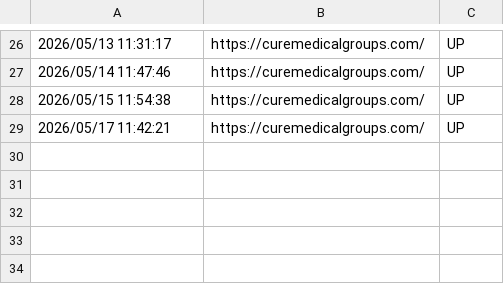
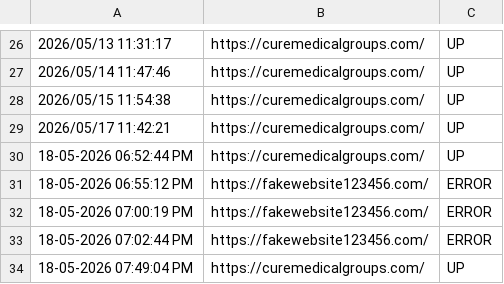
Before and after one commit to tejaswinib-ccs/curemedicalgroups.com_Monitoring, a CSV file: monitoring_log.csv, drawn as a sheet; only a part is shown, gaps mark what is left out.

Commit message:
Website monitoring with email alerts

```diff
--- a/monitoring_log.csv
+++ b/monitoring_log.csv
@@ -29 +29,6 @@
 2026/05/17 11:42:21,https://curemedicalgroups.com/,UP
+"18-05-2026 06:52:44 PM","https://curemedicalgroups.com/","UP"
+"18-05-2026 06:55:12 PM","https://fakewebsite123456.com/","ERROR"
+"18-05-2026 07:00:19 PM","https://fakewebsite123456.com/","ERROR"
+"18-05-2026 07:02:44 PM","https://fakewebsite123456.com/","ERROR"
+"18-05-2026 07:49:04 PM","https://curemedicalgroups.com/","UP"
```
Also changed, not shown: 3 other files.
